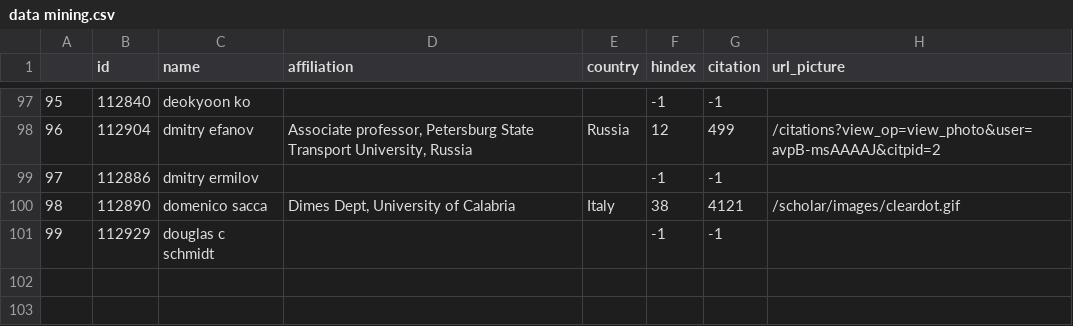
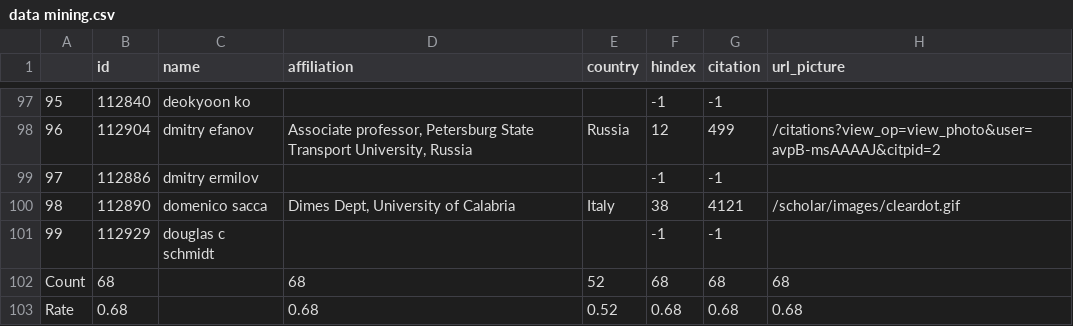
Before and after one commit to O-oBigFace/TheEndDay, a CSV file: result/data mining.csv, drawn as a sheet; only a part is shown, gaps mark what is left out; the diff names each change by its address in the sheet, - before the commit and + after, or states it on an @@ line.

```diff
--- a/result/data mining.csv
+++ b/result/data mining.csv
+row 102: Count | 68 |  | 68 | 52 | 68 | 68 | 68
+row 103: Rate | 0.68 |  | 0.68 | 0.52 | 0.68 | 0.68 | 0.68
```
Also changed, not shown: result/AI.csv, result/blockchain.csv, 6 other files.
